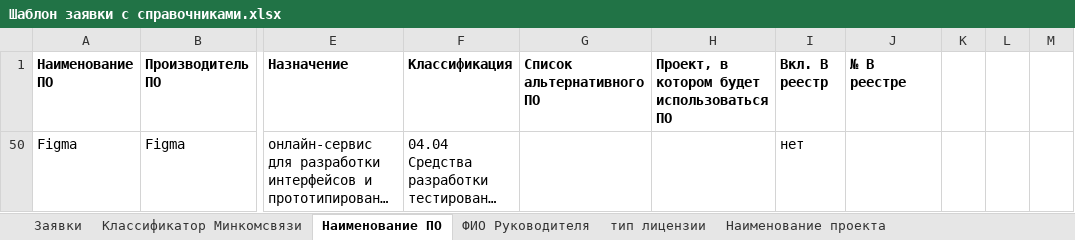
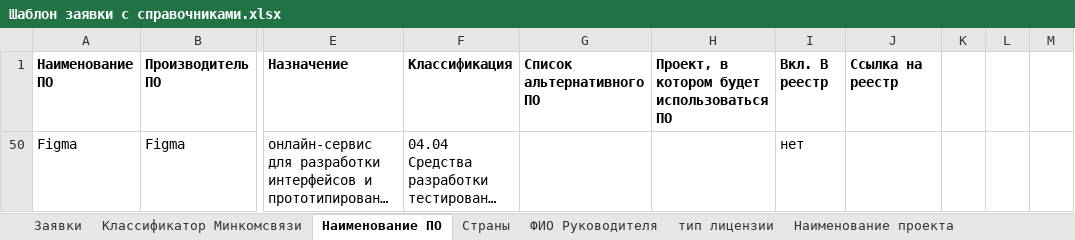
Before and after one commit to RTK-IT-Innopolis-internship-2024/software-purchases, an Excel workbook: resources/orders/main_template/Шаблон заявки с справочниками.xlsx, sheet Наименование ПО, drawn as a sheet; only a part is shown, gaps mark what is left out; long unchanged cells end in …; values as stored, in another font and other column widths than the file's, no borders; table styles not drawn; the diff names each change by its address in the sheet, - before the commit and + after, or states it on an @@ line.

```diff
--- a/resources/orders/main_template/Шаблон заявки с справочниками.xlsx (sheet Наименование ПО)
+++ b/resources/orders/main_template/Шаблон заявки с справочниками.xlsx (sheet Наименование ПО)
+sheet tab: Страны
-J1: № В реестре
+J1: Ссылка на реестр
```
Also changed, not shown: sheet Заявки.
